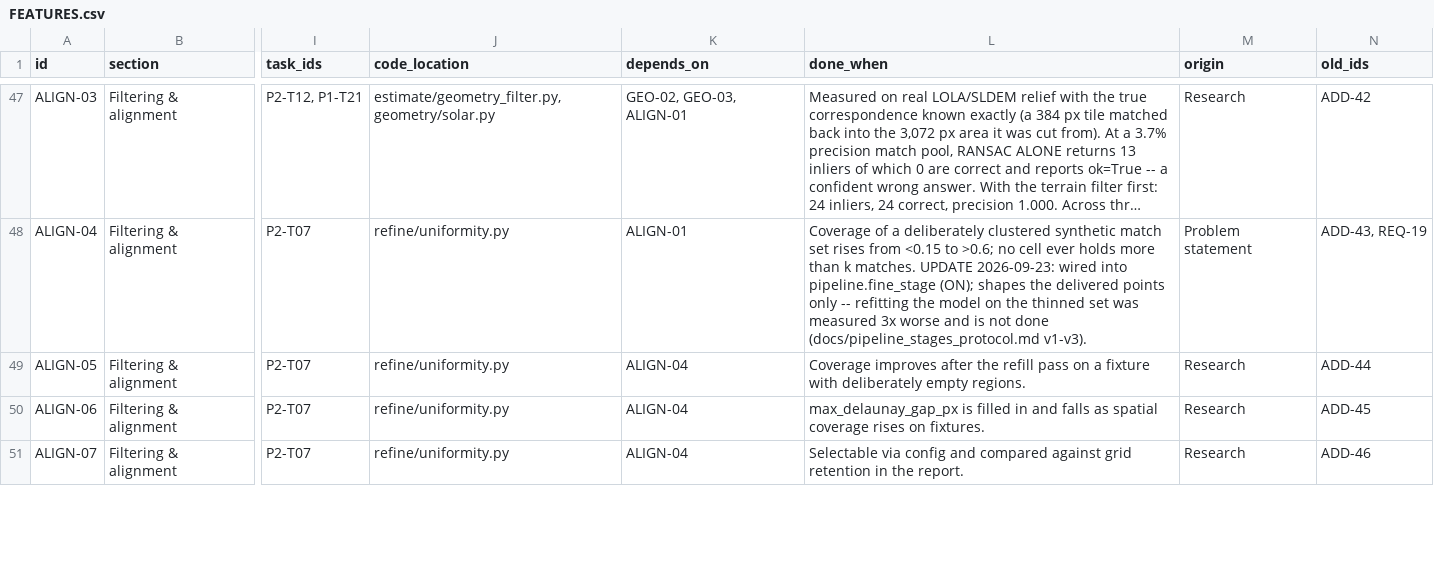
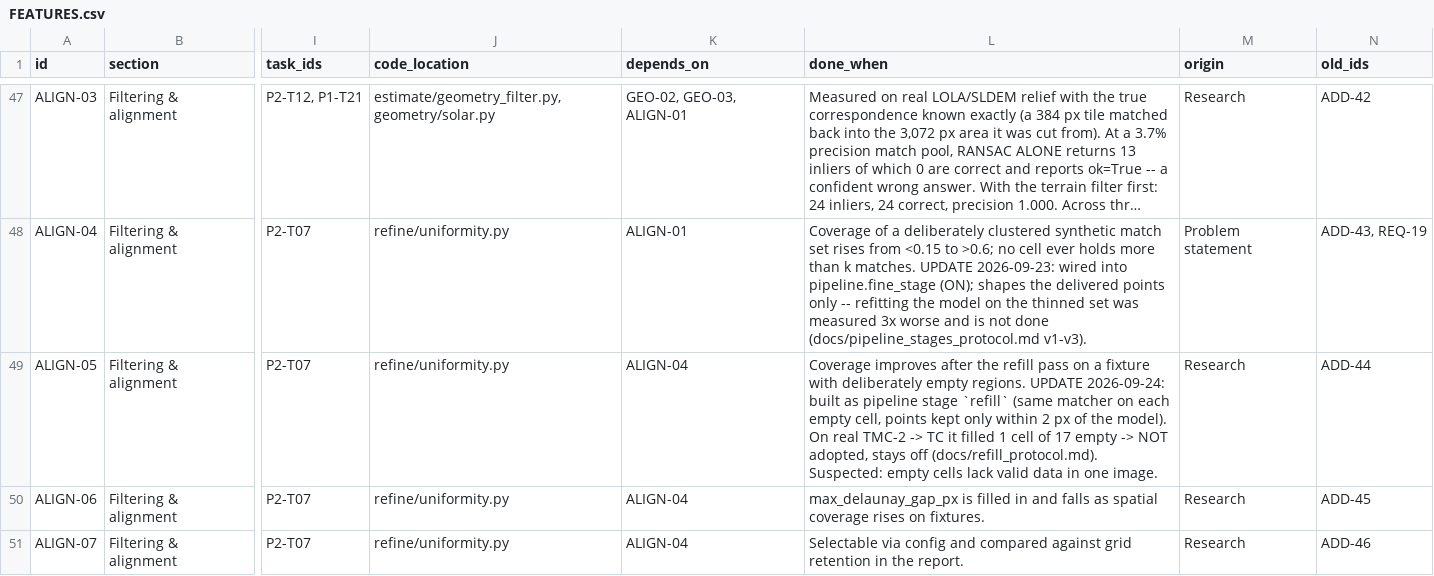
Before and after one commit to ParamPatil-03/ChandrAlign, a CSV file: FEATURES.csv, drawn as a sheet; only a part is shown, gaps mark what is left out; long unchanged cells end in …; the diff names each change by its address in the sheet, - before the commit and + after, or states it on an @@ line.

```diff
--- a/FEATURES.csv
+++ b/FEATURES.csv
-L49 (done_when): …empty regions.
+L49 (done_when): …empty regions. UPDATE 2026-09-24: built as pipeline stage `refill` (same matcher on each empty cell, points kept only within 2 px of the model). On real TMC-2 -> TC it filled 1 cell of 17 empty -> NOT adopted, stays off (docs/refill_protocol.md). Suspected: empty cells lack valid data in one image.
```
Also changed, not shown: 2 other files.
